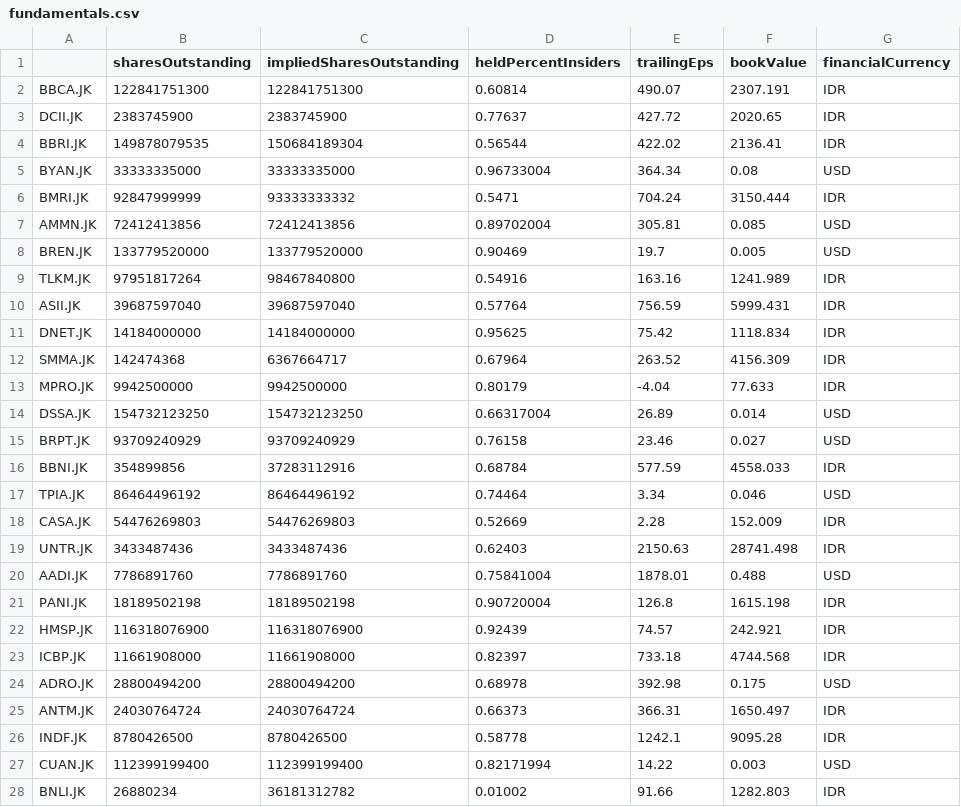
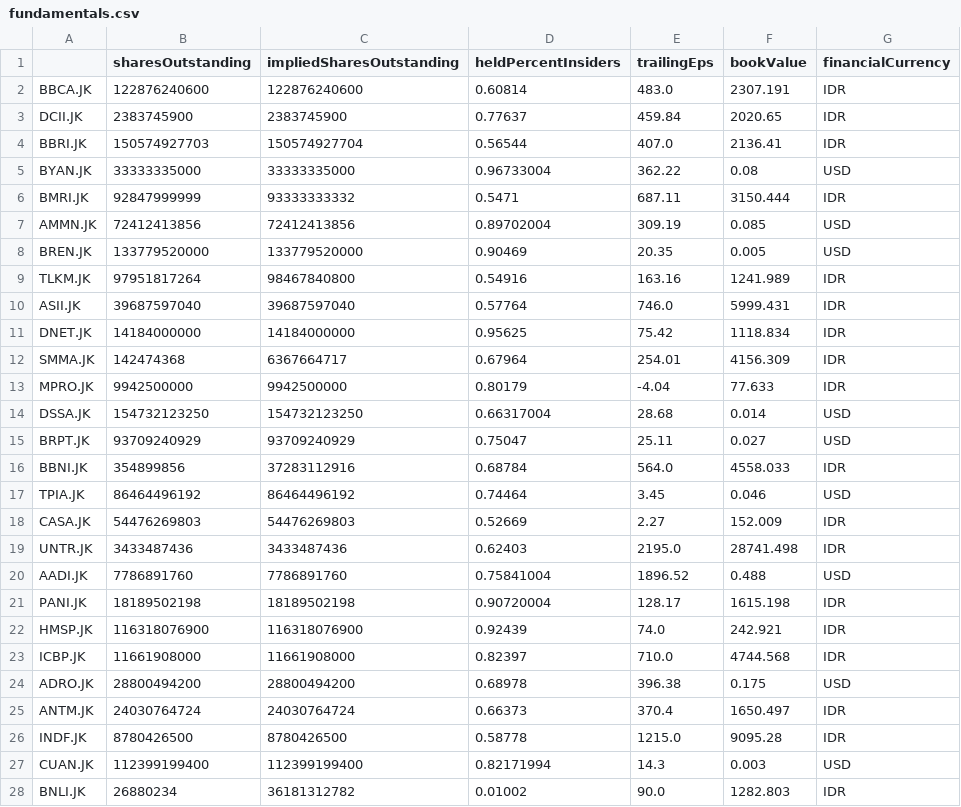
Before and after one commit to Wibra16/standalone-watch, a CSV file: data/fundamentals.csv, drawn as a sheet; only a part is shown; the diff covers the shown part only.

```diff
--- a/data/fundamentals.csv
+++ b/data/fundamentals.csv
@@ -1,28 +1,28 @@
 ,sharesOutstanding,impliedSharesOutstanding,heldPercentInsiders,trailingEps,bookValue,financialCurrency
-BBCA.JK,122841751300,122841751300,0.60814,490.07,2307.191,IDR
-DCII.JK,2383745900,2383745900,0.77637,427.72,2020.65,IDR
-BBRI.JK,149878079535,150684189304,0.56544,422.02,2136.41,IDR
-BYAN.JK,33333335000,33333335000,0.96733004,364.34,0.08,USD
-BMRI.JK,92847999999,93333333332,0.5471,704.24,3150.444,IDR
-AMMN.JK,72412413856,72412413856,0.89702004,305.81,0.085,USD
-BREN.JK,133779520000,133779520000,0.90469,19.7,0.005,USD
+BBCA.JK,122876240600,122876240600,0.60814,483.0,2307.191,IDR
+DCII.JK,2383745900,2383745900,0.77637,459.84,2020.65,IDR
+BBRI.JK,150574927703,150574927704,0.56544,407.0,2136.41,IDR
+BYAN.JK,33333335000,33333335000,0.96733004,362.22,0.08,USD
+BMRI.JK,92847999999,93333333332,0.5471,687.11,3150.444,IDR
+AMMN.JK,72412413856,72412413856,0.89702004,309.19,0.085,USD
+BREN.JK,133779520000,133779520000,0.90469,20.35,0.005,USD
 TLKM.JK,97951817264,98467840800,0.54916,163.16,1241.989,IDR
-ASII.JK,39687597040,39687597040,0.57764,756.59,5999.431,IDR
+ASII.JK,39687597040,39687597040,0.57764,746.0,5999.431,IDR
 DNET.JK,14184000000,14184000000,0.95625,75.42,1118.834,IDR
-SMMA.JK,142474368,6367664717,0.67964,263.52,4156.309,IDR
+SMMA.JK,142474368,6367664717,0.67964,254.01,4156.309,IDR
 MPRO.JK,9942500000,9942500000,0.80179,-4.04,77.633,IDR
-DSSA.JK,154732123250,154732123250,0.66317004,26.89,0.014,USD
-BRPT.JK,93709240929,93709240929,0.76158,23.46,0.027,USD
-BBNI.JK,354899856,37283112916,0.68784,577.59,4558.033,IDR
-TPIA.JK,86464496192,86464496192,0.74464,3.34,0.046,USD
-CASA.JK,54476269803,54476269803,0.52669,2.28,152.009,IDR
-UNTR.JK,3433487436,3433487436,0.62403,2150.63,28741.498,IDR
-AADI.JK,7786891760,7786891760,0.75841004,1878.01,0.488,USD
-PANI.JK,18189502198,18189502198,0.90720004,126.8,1615.198,IDR
-HMSP.JK,116318076900,116318076900,0.92439,74.57,242.921,IDR
-ICBP.JK,11661908000,11661908000,0.82397,733.18,4744.568,IDR
-ADRO.JK,28800494200,28800494200,0.68978,392.98,0.175,USD
-ANTM.JK,24030764724,24030764724,0.66373,366.31,1650.497,IDR
-INDF.JK,8780426500,8780426500,0.58778,1242.1,9095.28,IDR
-CUAN.JK,112399199400,112399199400,0.82171994,14.22,0.003,USD
-BNLI.JK,26880234,36181312782,0.01002,91.66,1282.803,IDR
+DSSA.JK,154732123250,154732123250,0.66317004,28.68,0.014,USD
+BRPT.JK,93709240929,93709240929,0.75047,25.11,0.027,USD
+BBNI.JK,354899856,37283112916,0.68784,564.0,4558.033,IDR
+TPIA.JK,86464496192,86464496192,0.74464,3.45,0.046,USD
+CASA.JK,54476269803,54476269803,0.52669,2.27,152.009,IDR
+UNTR.JK,3433487436,3433487436,0.62403,2195.0,28741.498,IDR
+AADI.JK,7786891760,7786891760,0.75841004,1896.52,0.488,USD
+PANI.JK,18189502198,18189502198,0.90720004,128.17,1615.198,IDR
+HMSP.JK,116318076900,116318076900,0.92439,74.0,242.921,IDR
+ICBP.JK,11661908000,11661908000,0.82397,710.0,4744.568,IDR
+ADRO.JK,28800494200,28800494200,0.68978,396.38,0.175,USD
+ANTM.JK,24030764724,24030764724,0.66373,370.4,1650.497,IDR
+INDF.JK,8780426500,8780426500,0.58778,1215.0,9095.28,IDR
+CUAN.JK,112399199400,112399199400,0.82171994,14.3,0.003,USD
+BNLI.JK,26880234,36181312782,0.01002,90.0,1282.803,IDR
```
Also changed, not shown: 13 edited cells elsewhere in this file, data/news.csv, 6 other files.
